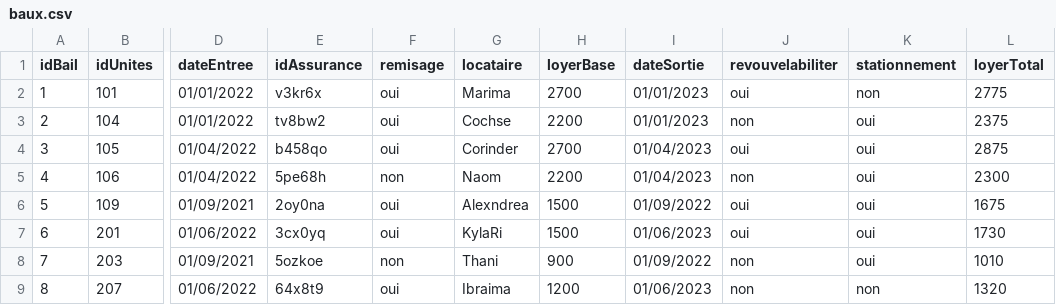
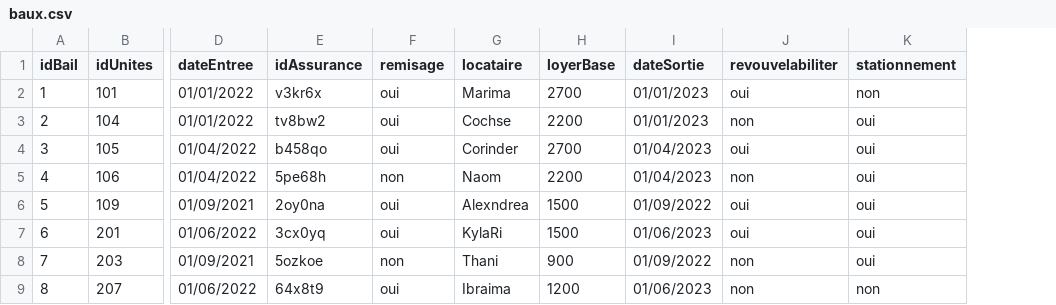
Before and after one commit to degbessou/gest-immo, a CSV file: data/baux.csv, drawn as a sheet; only a part is shown, gaps mark what is left out; the diff names each change by its address in the sheet, - before the commit and + after, or states it on an @@ line.

```diff
--- a/data/baux.csv
+++ b/data/baux.csv
-column L (loyerTotal), rows 2-9: 2775 | 2375 | 2875 | 2300 | 1675 | 1730 | 1010 | 1320
```
Also changed, not shown: 51 other files.
